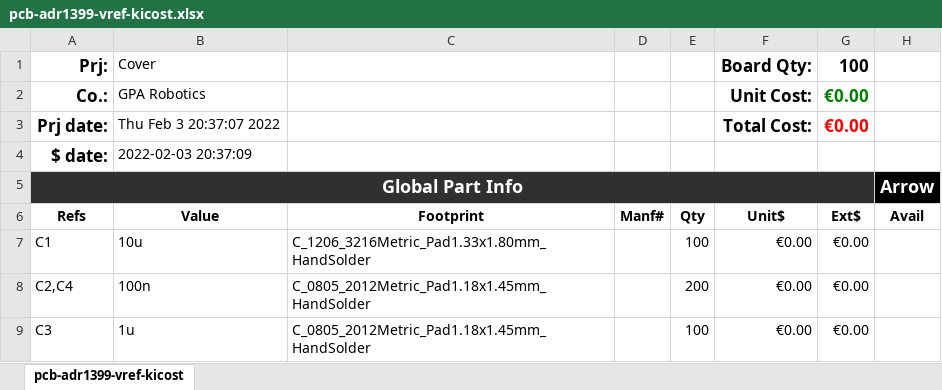
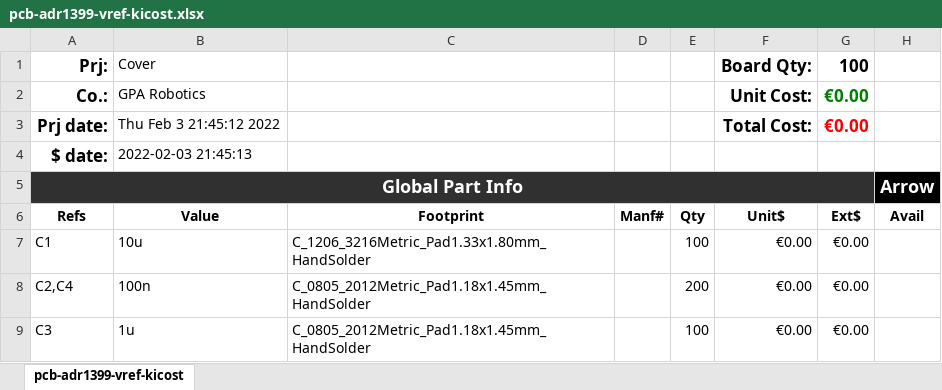
Before and after one commit to Atmelfan/pcb-adr1399-vref, an Excel workbook: docs/bom/pcb-adr1399-vref-kicost.xlsx, sheet pcb-adr1399-vref-kicost, drawn as a sheet; only a part is shown; values as stored, in another font and other column widths than the file's, no borders; conditional formats not drawn; the diff names each change by its address in the sheet, - before the commit and + after, or states it on an @@ line.

Commit message:
Deploying to gh-pages from @ Atmelfan/pcb-adr1399-vref@42d1b3c6a442e3b5243eb42099689c064005cf90 🚀

```diff
--- a/docs/bom/pcb-adr1399-vref-kicost.xlsx (sheet pcb-adr1399-vref-kicost)
+++ b/docs/bom/pcb-adr1399-vref-kicost.xlsx (sheet pcb-adr1399-vref-kicost)
-B3: Thu Feb 3 20:37:07 2022
+B3: Thu Feb 3 21:45:12 2022
-B4: 2022-02-03 20:37:09
+B4: 2022-02-03 21:45:13
```
Also changed, not shown: 41 other files.
